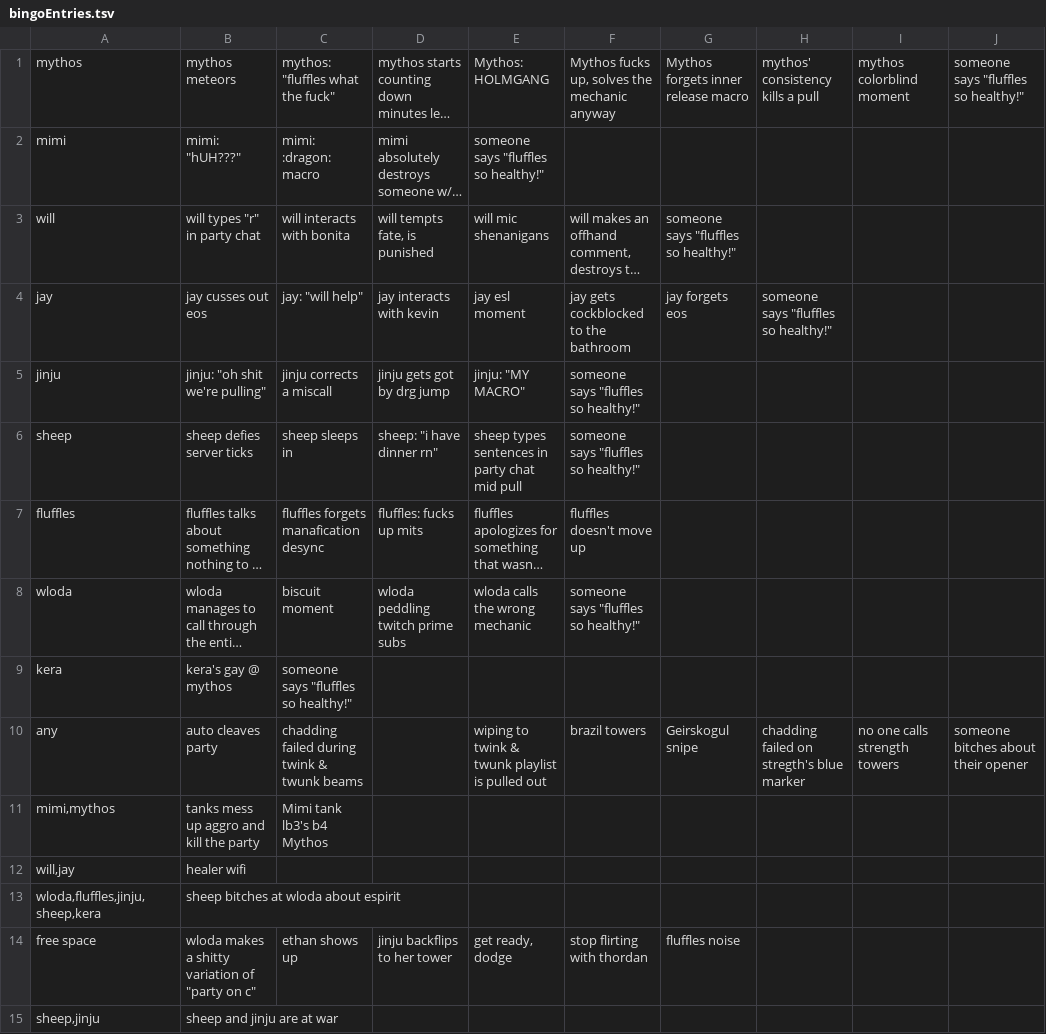
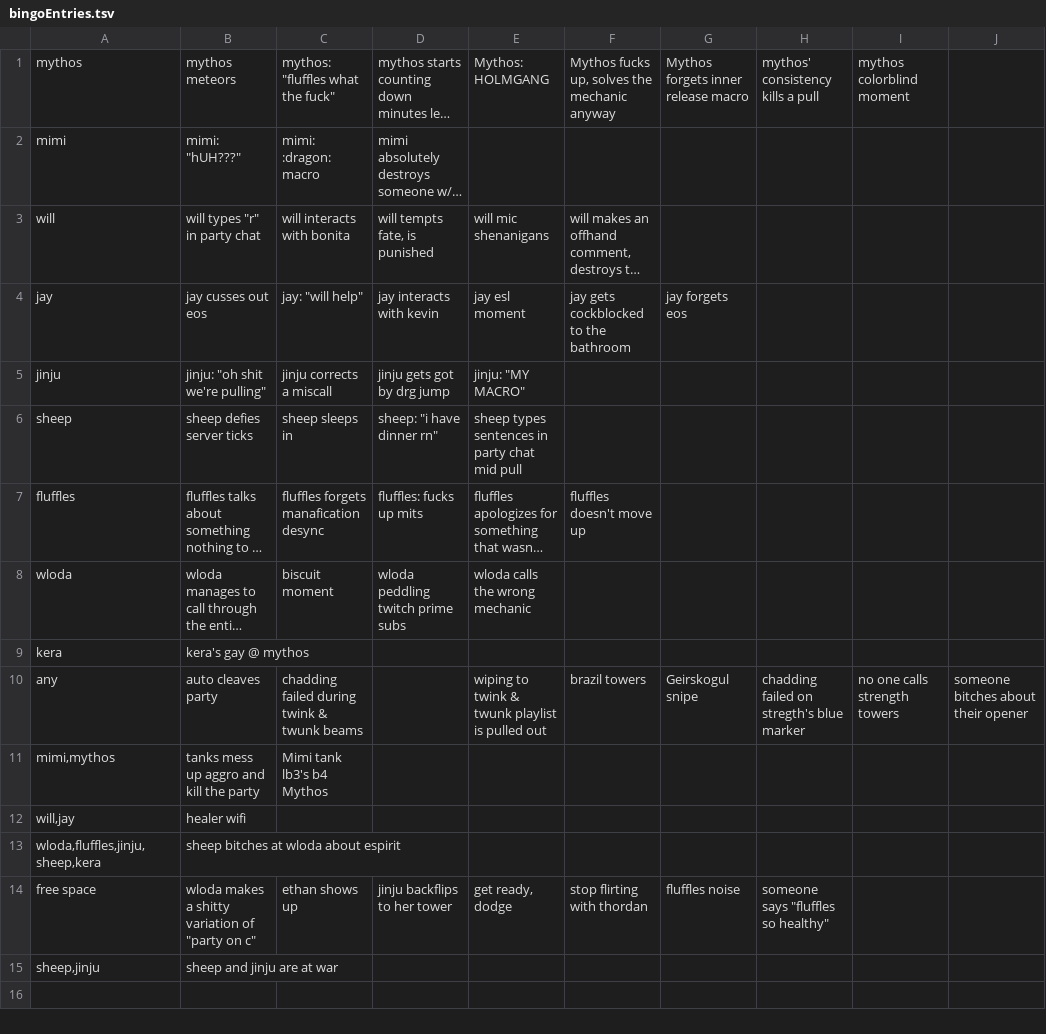
Before and after one commit to willtsay/bingobango, a TSV file: bingoEntries.tsv, drawn as a sheet; only a part is shown; long unchanged cells end in …; the diff names each change by its address in the sheet, - before the commit and + after, or states it on an @@ line.

Commit message:
pepehands

```diff
--- a/bingoEntries.tsv
+++ b/bingoEntries.tsv
-J1: someone says "fluffles so healthy!"
+J1: (empty)
-E2: someone says "fluffles so healthy!"
+E2: (empty)
-G3: someone says "fluffles so healthy!"
+G3: (empty)
-H4: someone says "fluffles so healthy!"
+H4: (empty)
-F5:F6: someone says "fluffles so healthy!"
+F5:F6: (empty)
-F8: someone says "fluffles so healthy!"
+F8: (empty)
-C9: someone says "fluffles so healthy!"
+C9: (empty)
-H14: (empty)
+H14: someone says "fluffles so healthy"
```
